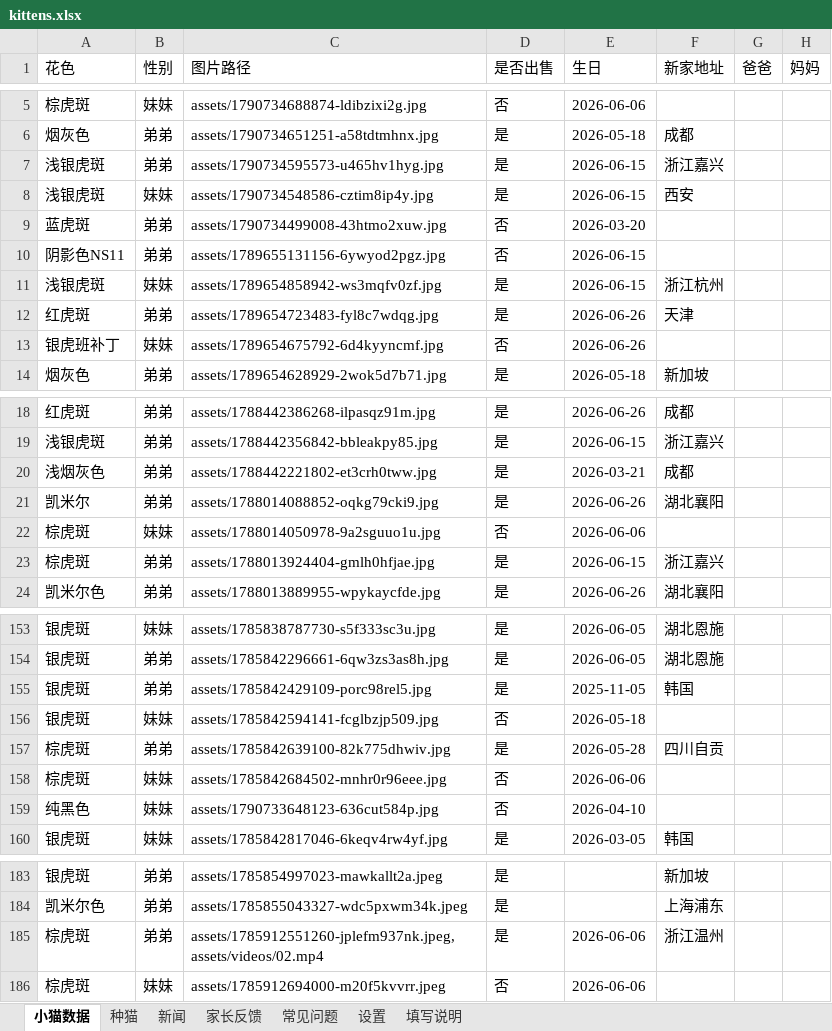
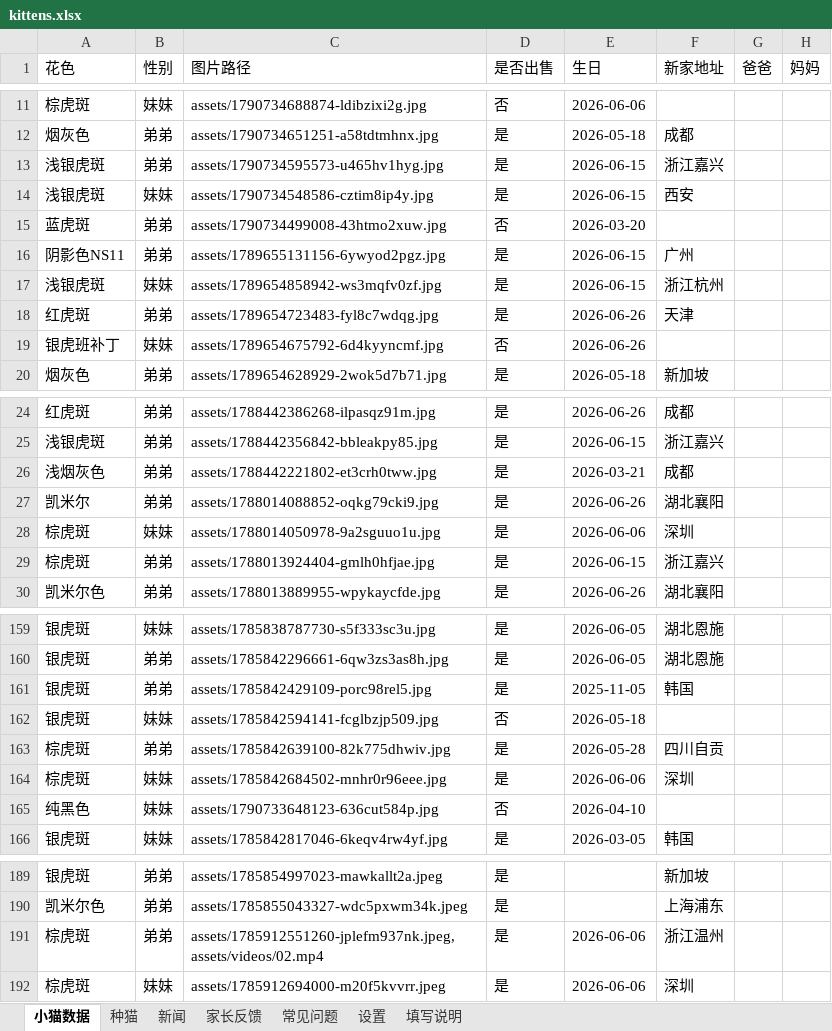
Before and after one commit to kuenmaoshe/kuenmaoshe.github.io, an Excel workbook: data/kittens.xlsx, sheet 小猫数据, drawn as a sheet; only a part is shown, gaps mark what is left out; values as stored, in another font and other column widths than the file's, no borders; addresses are those after the commit; the diff covers the shown part only; the diff names each change by its address in the sheet, - before the commit and + after, or states it on an @@ line.

```diff
--- a/data/kittens.xlsx (sheet 小猫数据)
+++ b/data/kittens.xlsx (sheet 小猫数据)
-D16 (是否出售): 否
+D16 (是否出售): 是
-F16 (新家地址): (empty)
+F16 (新家地址): 广州
-D28 (是否出售): 否
+D28 (是否出售): 是
-F28 (新家地址): (empty)
+F28 (新家地址): 深圳
-D164 (是否出售): 否
+D164 (是否出售): 是
-F164 (新家地址): (empty)
+F164 (新家地址): 深圳
-D192 (是否出售): 否
+D192 (是否出售): 是
-F192 (新家地址): (empty)
+F192 (新家地址): 深圳
```
Also changed, not shown: 6 added rows and 14 edited cells elsewhere in this sheet, 13 other files.
